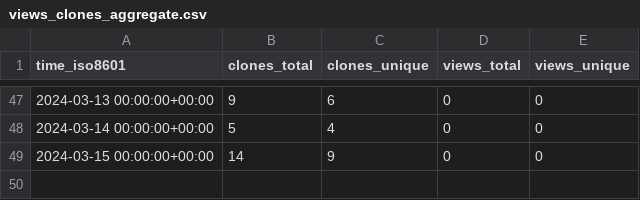
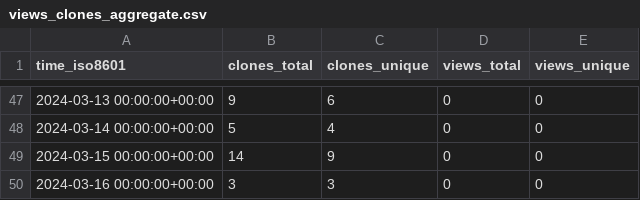
Before and after one commit to stablecaps/stablecaps-pycookiecutter-template, a CSV file: stablecaps/stablecaps-pycookiecutter-template/ghrs-data/views_clones_aggregate.csv, drawn as a sheet; only a part is shown, gaps mark what is left out.

```diff
--- a/stablecaps/stablecaps-pycookiecutter-template/ghrs-data/views_clones_aggregate.csv
+++ b/stablecaps/stablecaps-pycookiecutter-template/ghrs-data/views_clones_aggregate.csv
@@ -49 +49,2 @@ time_iso8601,clones_total,clones_unique,views_total,views_unique
 2024-03-15 00:00:00+00:00,14,9,0,0
+2024-03-16 00:00:00+00:00,3,3,0,0
```
Also changed, not shown: 1 other file.
